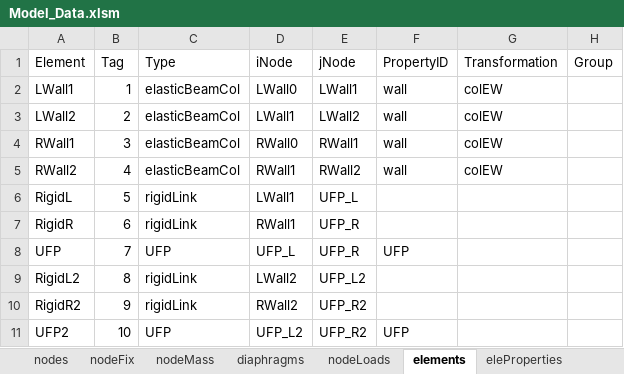
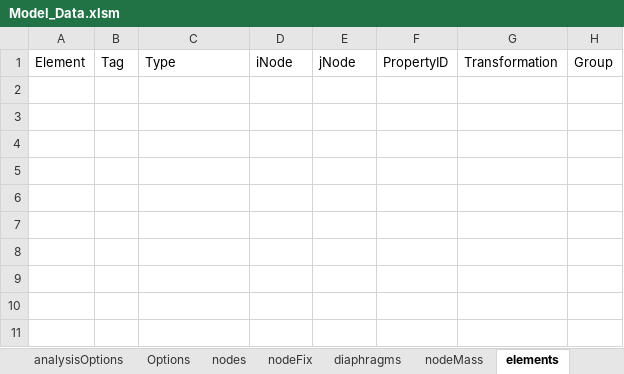
Before and after one commit to wilway256/3D_Model_Workshop, an Excel workbook: Model_Data.xlsm, sheet elements, drawn as a sheet; values as stored, in another font and other column widths than the file's, no borders; the diff names each change by its address in the sheet, - before the commit and + after, or states it on an @@ line.

```diff
--- a/Model_Data.xlsm (sheet elements)
+++ b/Model_Data.xlsm (sheet elements)
@@ sheet tab order changed: analysisOptions | Options | nodes | nodeFix | diaphragms | nodeMass | elements @@
-row 2: LWall1 | 1 | elasticBeamCol | LWall0 | LWall1 | wall | colEW
-row 3: LWall2 | 2 | elasticBeamCol | LWall1 | LWall2 | wall | colEW
-row 4: RWall1 | 3 | elasticBeamCol | RWall0 | RWall1 | wall | colEW
-row 5: RWall2 | 4 | elasticBeamCol | RWall1 | RWall2 | wall | colEW
-row 6: RigidL | 5 | rigidLink | LWall1 | UFP_L
-row 7: RigidR | 6 | rigidLink | RWall1 | UFP_R
-row 8: UFP | 7 | UFP | UFP_L | UFP_R | UFP
-row 9: RigidL2 | 8 | rigidLink | LWall2 | UFP_L2
-row 10: RigidR2 | 9 | rigidLink | RWall2 | UFP_R2
-row 11: UFP2 | 10 | UFP | UFP_L2 | UFP_R2 | UFP
```
Also changed, not shown: sheet nodes, sheet nodeFix, sheet diaphragms, Model_Builder.xlsm, 5 other files.
